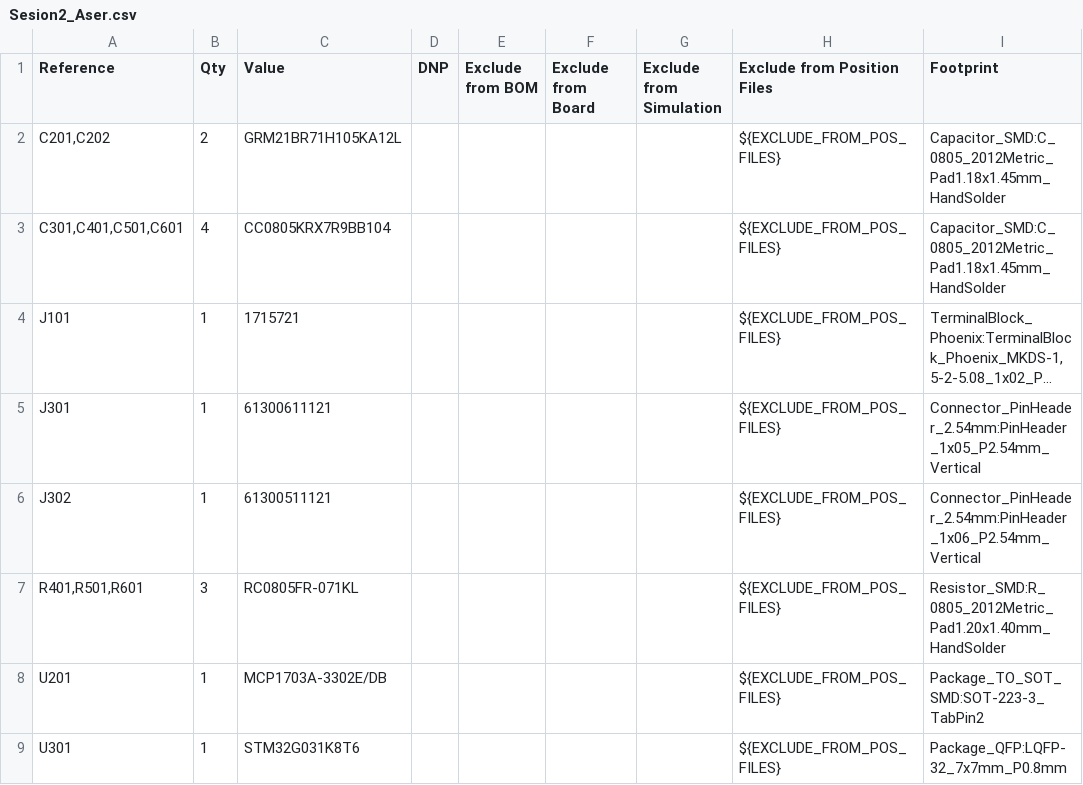
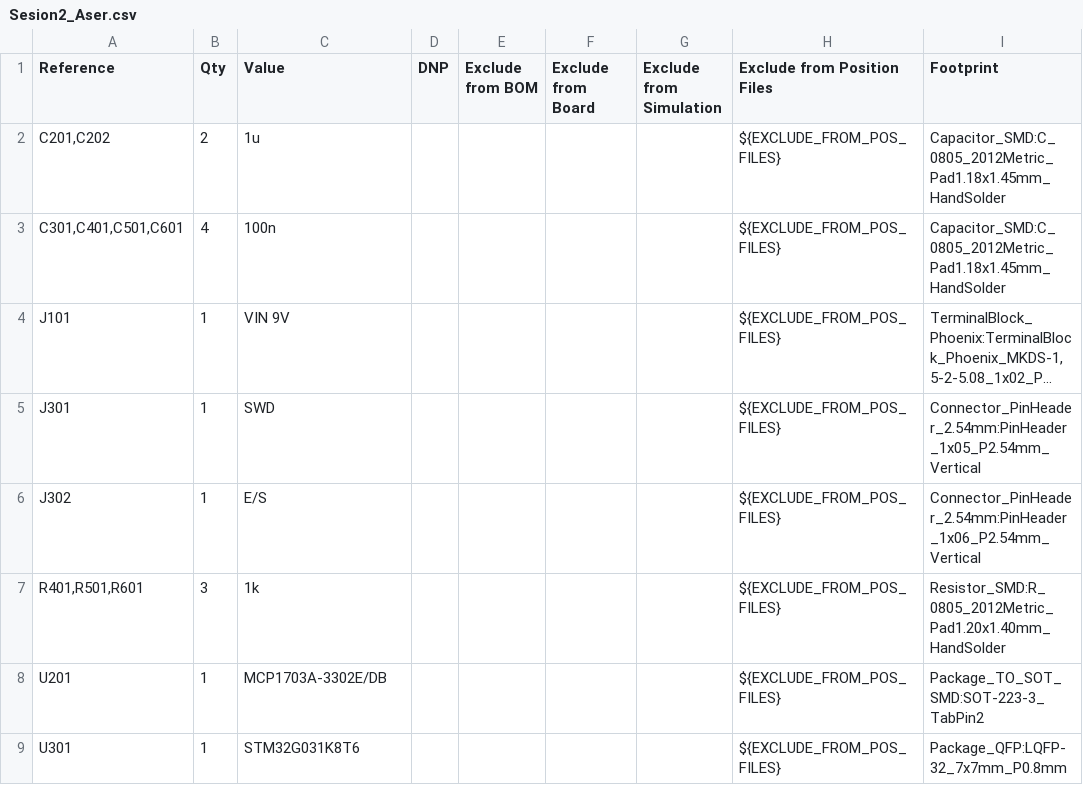
Before and after one commit to Public-University-of-Navarra/Sesion2_Aser, a CSV file: Sesion2_Aser.csv, drawn as a sheet; only a part is shown; long unchanged cells end in …; the diff names each change by its address in the sheet, - before the commit and + after, or states it on an @@ line.

Commit message:
Valores eléctricos en Value y BOM actualizada

```diff
--- a/Sesion2_Aser.csv
+++ b/Sesion2_Aser.csv
-C2 (Value): GRM21BR71H105KA12L
+C2 (Value): 1u
-C3 (Value): CC0805KRX7R9BB104
+C3 (Value): 100n
-C4 (Value): 1715721
+C4 (Value): VIN 9V
-C5 (Value): 61300611121
+C5 (Value): SWD
-C6 (Value): 61300511121
+C6 (Value): E/S
-C7 (Value): RC0805FR-071KL
+C7 (Value): 1k
```
Also changed, not shown: 4 other files.
